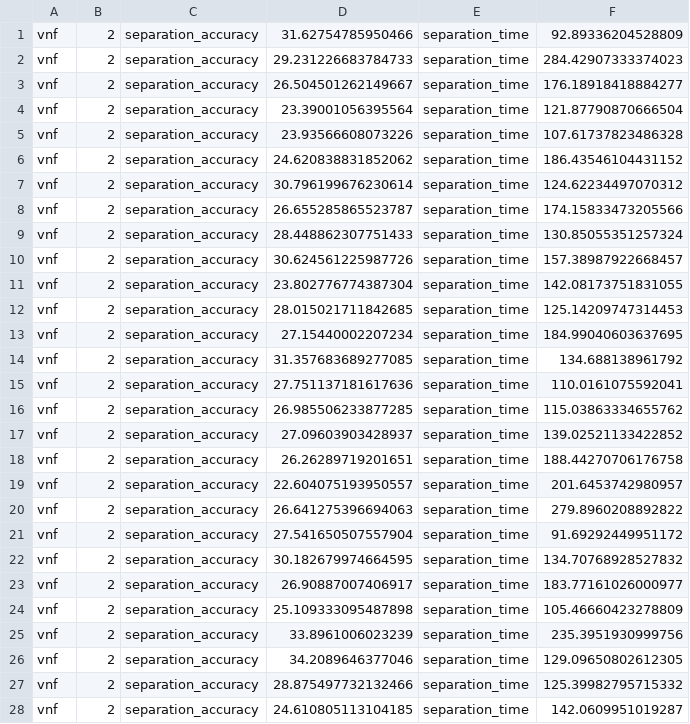
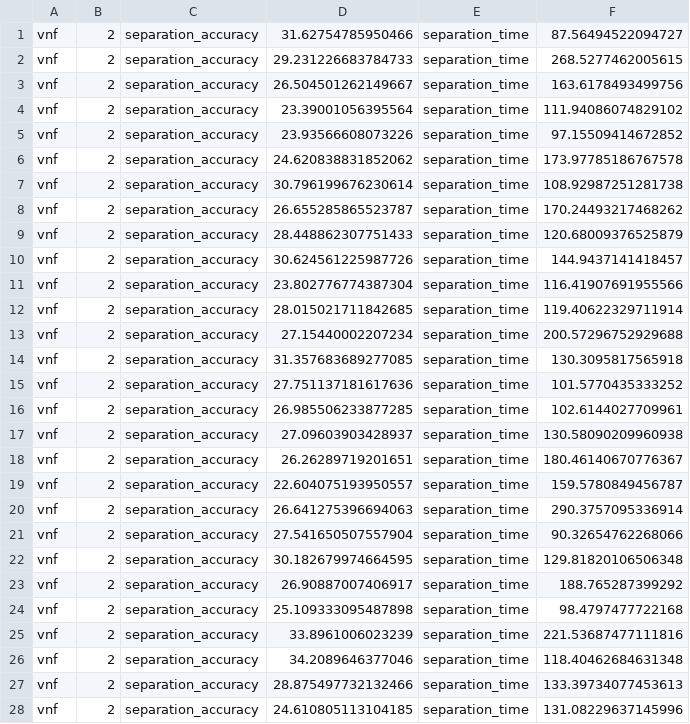
Before and after one commit to Huanzhuo/pICA, a CSV file: measurement/pICA_2.csv, drawn as a sheet; only a part is shown; the diff covers the shown part only.

```diff
--- a/measurement/pICA_2.csv
+++ b/measurement/pICA_2.csv
@@ -1,28 +1,28 @@
-vnf,2,separation_accuracy,31.62754785950466,separation_time,92.89336204528809,
-vnf,2,separation_accuracy,29.231226683784733,separation_time,284.42907333374023,
-vnf,2,separation_accuracy,26.504501262149667,separation_time,176.18918418884277,
-vnf,2,separation_accuracy,23.39001056395564,separation_time,121.87790870666504,
-vnf,2,separation_accuracy,23.93566608073226,separation_time,107.61737823486328,
-vnf,2,separation_accuracy,24.620838831852062,separation_time,186.43546104431152,
-vnf,2,separation_accuracy,30.796199676230614,separation_time,124.62234497070312,
-vnf,2,separation_accuracy,26.655285865523787,separation_time,174.15833473205566,
-vnf,2,separation_accuracy,28.448862307751433,separation_time,130.85055351257324,
-vnf,2,separation_accuracy,30.624561225987726,separation_time,157.38987922668457,
-vnf,2,separation_accuracy,23.802776774387304,separation_time,142.08173751831055,
-vnf,2,separation_accuracy,28.015021711842685,separation_time,125.14209747314453,
-vnf,2,separation_accuracy,27.15440002207234,separation_time,184.99040603637695,
-vnf,2,separation_accuracy,31.357683689277085,separation_time,134.688138961792,
-vnf,2,separation_accuracy,27.751137181617636,separation_time,110.0161075592041,
-vnf,2,separation_accuracy,26.985506233877285,separation_time,115.03863334655762,
-vnf,2,separation_accuracy,27.09603903428937,separation_time,139.02521133422852,
-vnf,2,separation_accuracy,26.26289719201651,separation_time,188.44270706176758,
-vnf,2,separation_accuracy,22.604075193950557,separation_time,201.6453742980957,
-vnf,2,separation_accuracy,26.641275396694063,separation_time,279.8960208892822,
-vnf,2,separation_accuracy,27.541650507557904,separation_time,91.69292449951172,
-vnf,2,separation_accuracy,30.182679974664595,separation_time,134.70768928527832,
-vnf,2,separation_accuracy,26.90887007406917,separation_time,183.77161026000977,
-vnf,2,separation_accuracy,25.109333095487898,separation_time,105.46660423278809,
-vnf,2,separation_accuracy,33.8961006023239,separation_time,235.3951930999756,
-vnf,2,separation_accuracy,34.2089646377046,separation_time,129.09650802612305,
-vnf,2,separation_accuracy,28.875497732132466,separation_time,125.39982795715332,
-vnf,2,separation_accuracy,24.610805113104185,separation_time,142.0609951019287,
+vnf,2,separation_accuracy,31.62754785950466,separation_time,87.56494522094727,
+vnf,2,separation_accuracy,29.231226683784733,separation_time,268.5277462005615,
+vnf,2,separation_accuracy,26.504501262149667,separation_time,163.6178493499756,
+vnf,2,separation_accuracy,23.39001056395564,separation_time,111.94086074829102,
+vnf,2,separation_accuracy,23.93566608073226,separation_time,97.15509414672852,
+vnf,2,separation_accuracy,24.620838831852062,separation_time,173.97785186767578,
+vnf,2,separation_accuracy,30.796199676230614,separation_time,108.92987251281738,
+vnf,2,separation_accuracy,26.655285865523787,separation_time,170.24493217468262,
+vnf,2,separation_accuracy,28.448862307751433,separation_time,120.68009376525879,
+vnf,2,separation_accuracy,30.624561225987726,separation_time,144.9437141418457,
+vnf,2,separation_accuracy,23.802776774387304,separation_time,116.41907691955566,
+vnf,2,separation_accuracy,28.015021711842685,separation_time,119.40622329711914,
+vnf,2,separation_accuracy,27.15440002207234,separation_time,200.57296752929688,
+vnf,2,separation_accuracy,31.357683689277085,separation_time,130.3095817565918,
+vnf,2,separation_accuracy,27.751137181617636,separation_time,101.5770435333252,
+vnf,2,separation_accuracy,26.985506233877285,separation_time,102.6144027709961,
+vnf,2,separation_accuracy,27.09603903428937,separation_time,130.58090209960938,
+vnf,2,separation_accuracy,26.26289719201651,separation_time,180.46140670776367,
+vnf,2,separation_accuracy,22.604075193950557,separation_time,159.5780849456787,
+vnf,2,separation_accuracy,26.641275396694063,separation_time,290.3757095336914,
+vnf,2,separation_accuracy,27.541650507557904,separation_time,90.32654762268066,
+vnf,2,separation_accuracy,30.182679974664595,separation_time,129.81820106506348,
+vnf,2,separation_accuracy,26.90887007406917,separation_time,188.765287399292,
+vnf,2,separation_accuracy,25.109333095487898,separation_time,98.4797477722168,
+vnf,2,separation_accuracy,33.8961006023239,separation_time,221.53687477111816,
+vnf,2,separation_accuracy,34.2089646377046,separation_time,118.40462684631348,
+vnf,2,separation_accuracy,28.875497732132466,separation_time,133.39734077453613,
+vnf,2,separation_accuracy,24.610805113104185,separation_time,131.08229637145996,
```
Also changed, not shown: 22 edited cells elsewhere in this file.
